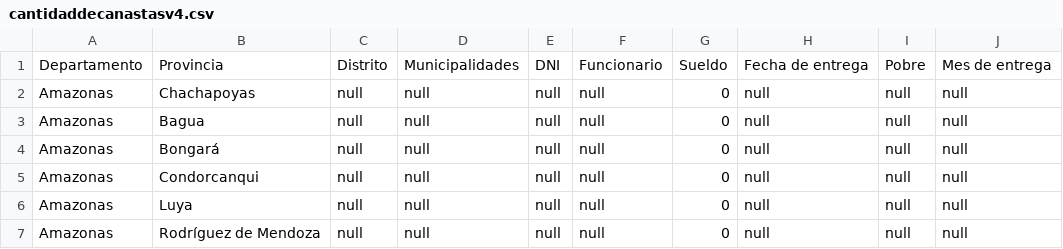
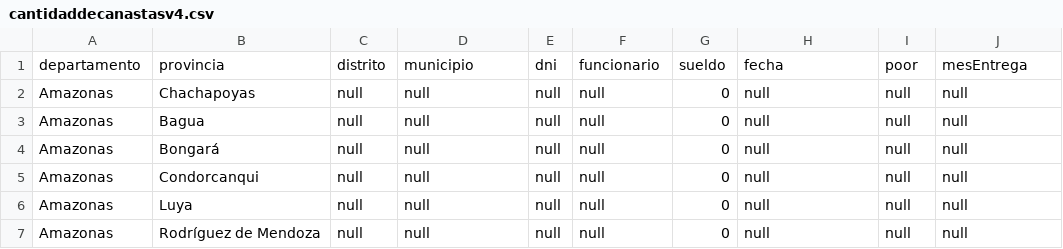
Before and after one commit to ayauri29/dashboards, a CSV file: data/cantidaddecanastasv4.csv, drawn as a sheet; only a part is shown.

```diff
--- a/data/cantidaddecanastasv4.csv
+++ b/data/cantidaddecanastasv4.csv
@@ -1,2 +1,2 @@
-Departamento,Provincia,Distrito,Municipalidades,DNI,Funcionario,Sueldo,Fecha de entrega,Pobre,Mes de entrega
+departamento,provincia,distrito,municipio,dni,funcionario,sueldo,fecha,poor,mesEntrega
 Amazonas,Chachapoyas,null,null,null,null,0,null,null,null
```
Also changed, not shown: 2 other files.
